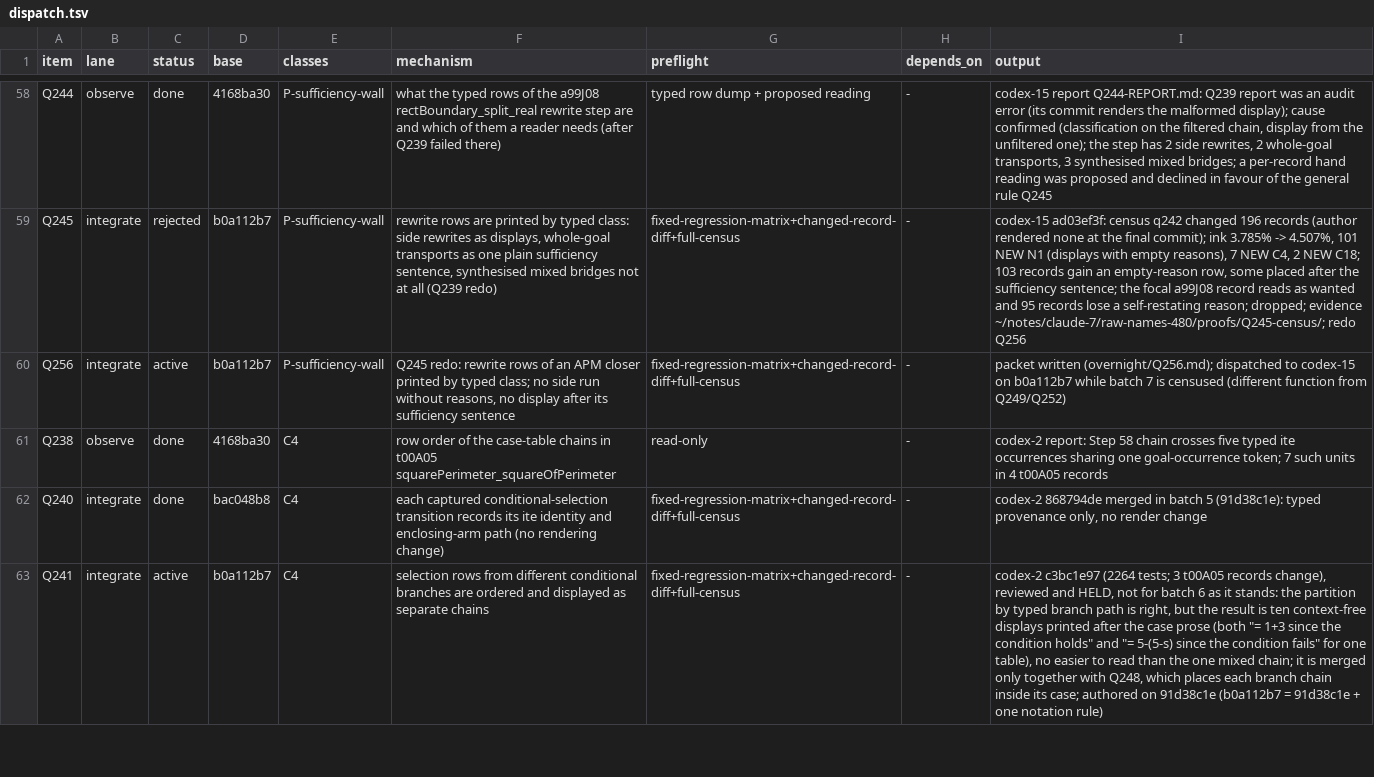
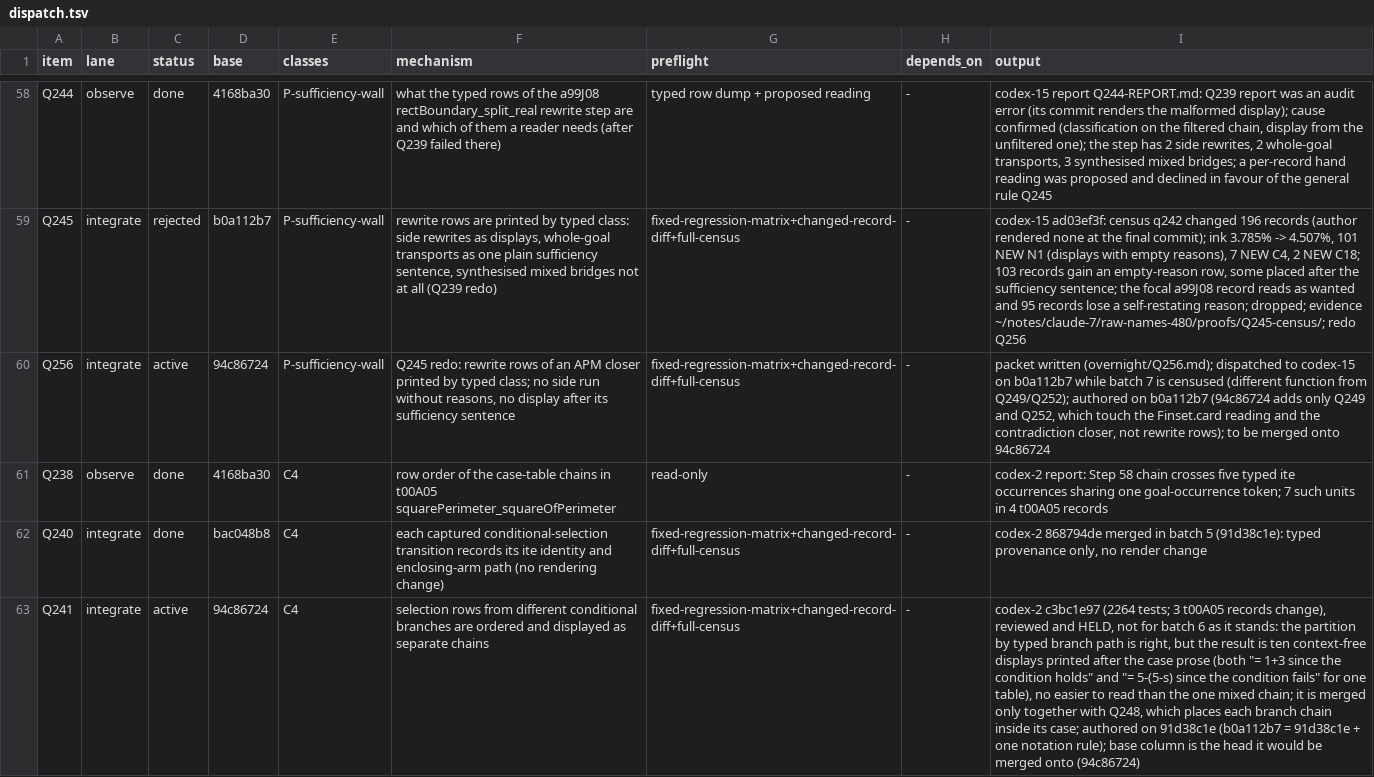
Before and after one commit to tothedarktowercame/futon4, a TSV file: holes/labs/E-paperprinter-cleanup/endgame/dispatch.tsv, drawn as a sheet; only a part is shown, gaps mark what is left out; the diff covers the shown part only; the diff names each change by its address in the sheet, - before the commit and + after, or states it on an @@ line.

```diff
--- a/holes/labs/E-paperprinter-cleanup/endgame/dispatch.tsv
+++ b/holes/labs/E-paperprinter-cleanup/endgame/dispatch.tsv
-D60 (base): b0a112b7
+D60 (base): 94c86724
-I60 (output): …function from Q249/Q252)
+I60 (output): …function from Q249/Q252); authored on b0a112b7 (94c86724 adds only Q249 and Q252, which touch the Finset.card reading and the contradiction closer, not rewrite rows); to be merged onto 94c86724
-D63 (base): b0a112b7
+D63 (base): 94c86724
-I63 (output): …one notation rule)
+I63 (output): …one notation rule); base column is the head it would be merged onto (94c86724)
```
Also changed, not shown: 15 edited cells elsewhere in this file, 1 other file.
